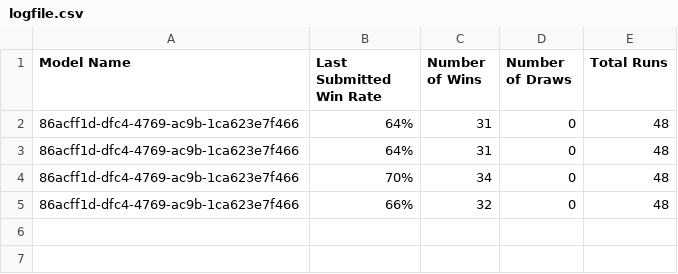
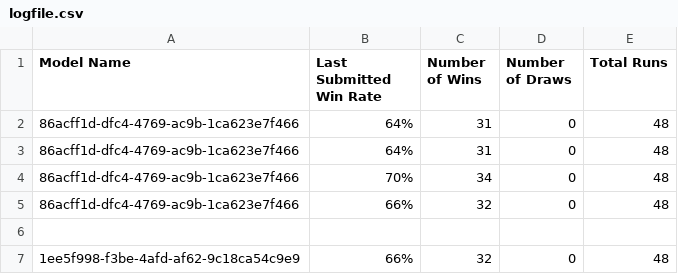
Before and after one commit to Yuheng3107/autosubmitLoL, a CSV file: logfile.csv, drawn as a sheet.

Commit message:
Made selection based on training model name

```diff
--- a/logfile.csv
+++ b/logfile.csv
@@ -5 +5,3 @@ Model Name, Last Submitted Win Rate, Number of Wins, Number of Draws, Total Runs
 86acff1d-dfc4-4769-ac9b-1ca623e7f466,66%,32,0,48
+
+1ee5f998-f3be-4afd-af62-9c18ca54c9e9,66%,32,0,48
```
Also changed, not shown: 4 other files.
